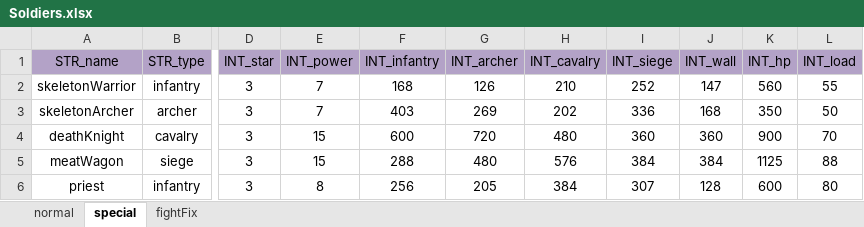
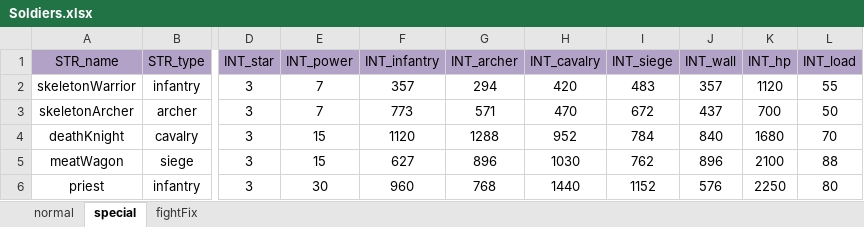
Before and after one commit to ModunZhang/dragonfall_client, an Excel workbook: Dragonfall/gameData/shared/Soldiers.xlsx, sheet special, drawn as a sheet; only a part is shown, gaps mark what is left out; values as stored, in another font and other column widths than the file's, no borders; the diff covers the shown part only; the diff names each change by its address in the sheet, - before the commit and + after, or states it on an @@ line.

```diff
--- a/Dragonfall/gameData/shared/Soldiers.xlsx (sheet special)
+++ b/Dragonfall/gameData/shared/Soldiers.xlsx (sheet special)
-F2 (INT_infantry): 168
+F2 (INT_infantry): 357
-G2 (INT_archer): 126
+G2 (INT_archer): 294
-H2 (INT_cavalry): 210
+H2 (INT_cavalry): 420
-I2 (INT_siege): 252
+I2 (INT_siege): 483
-J2 (INT_wall): 147
+J2 (INT_wall): 357
-K2 (INT_hp): 560
+K2 (INT_hp): 1120
-F3 (INT_infantry): 403
+F3 (INT_infantry): 773
-G3 (INT_archer): 269
+G3 (INT_archer): 571
-H3 (INT_cavalry): 202
+H3 (INT_cavalry): 470
-I3 (INT_siege): 336
+I3 (INT_siege): 672
-J3 (INT_wall): 168
+J3 (INT_wall): 437
-K3 (INT_hp): 350
+K3 (INT_hp): 700
-F4 (INT_infantry): 600
+F4 (INT_infantry): 1120
-G4 (INT_archer): 720
+G4 (INT_archer): 1288
-H4 (INT_cavalry): 480
+H4 (INT_cavalry): 952
-I4 (INT_siege): 360
+I4 (INT_siege): 784
-J4 (INT_wall): 360
+J4 (INT_wall): 840
-K4 (INT_hp): 900
+K4 (INT_hp): 1680
-F5 (INT_infantry): 288
+F5 (INT_infantry): 627
-G5 (INT_archer): 480
+G5 (INT_archer): 896
-H5 (INT_cavalry): 576
+H5 (INT_cavalry): 1030
-I5 (INT_siege): 384
+I5 (INT_siege): 762
-J5 (INT_wall): 384
+J5 (INT_wall): 896
-K5 (INT_hp): 1125
+K5 (INT_hp): 2100
-E6 (INT_power): 8
+E6 (INT_power): 30
-F6 (INT_infantry): 256
+F6 (INT_infantry): 960
-G6 (INT_archer): 205
+G6 (INT_archer): 768
-H6 (INT_cavalry): 384
+H6 (INT_cavalry): 1440
-I6 (INT_siege): 307
+I6 (INT_siege): 1152
-J6 (INT_wall): 128
+J6 (INT_wall): 576
-K6 (INT_hp): 600
+K6 (INT_hp): 2250
```
Also changed, not shown: 21 edited cells elsewhere in this sheet, sheet normal, Dragonfall/gameData/shared/AllianceInitData.xlsx, Dragonfall/gameData/shared/Dragons.xlsx, 12 other files.
